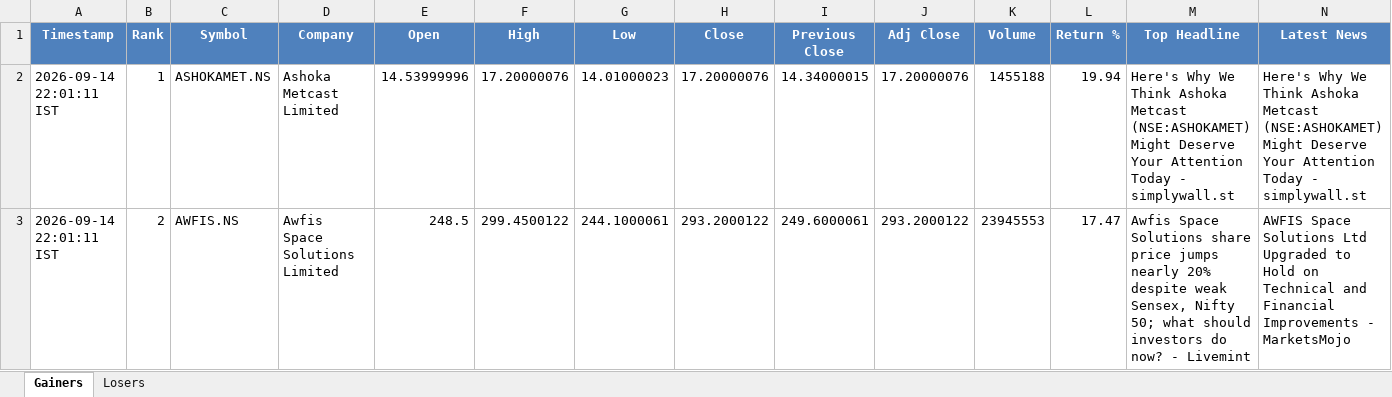
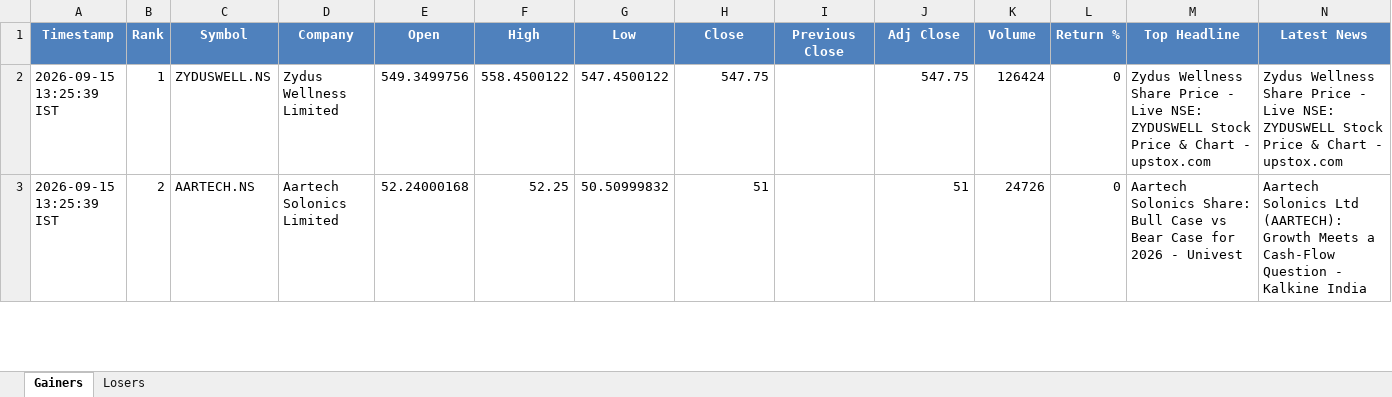
Before and after one commit to PavanSaiNekkala/News_Dividend_Fetcher, an Excel workbook: NEWS_Daily_Report/output/latest/NEWS_Daily_Report.xlsx, sheet Gainers, drawn as a sheet; only a part is shown; values as stored, in another font and other column widths than the file's, no borders; the diff covers the shown part only; the diff names each change by its address in the sheet, - before the commit and + after, or states it on an @@ line.

```diff
--- a/NEWS_Daily_Report/output/latest/NEWS_Daily_Report.xlsx (sheet Gainers)
+++ b/NEWS_Daily_Report/output/latest/NEWS_Daily_Report.xlsx (sheet Gainers)
-A2:A3 (Timestamp): 2026-09-14 22:01:11 IST
+A2:A3 (Timestamp): 2026-09-15 13:25:39 IST
-C2 (Symbol): ASHOKAMET.NS
+C2 (Symbol): ZYDUSWELL.NS
-D2 (Company): Ashoka Metcast Limited
+D2 (Company): Zydus Wellness Limited
-E2 (Open): 14.53999996
+E2 (Open): 549.3499756
-F2 (High): 17.20000076
+F2 (High): 558.4500122
-G2 (Low): 14.01000023
+G2 (Low): 547.4500122
-H2 (Close): 17.20000076
+H2 (Close): 547.75
-I2 (Previous Close): 14.34000015
+I2 (Previous Close): (empty)
-J2 (Adj Close): 17.20000076
+J2 (Adj Close): 547.75
-K2 (Volume): 1455188
+K2 (Volume): 126424
-L2 (Return %): 19.94
+L2 (Return %): 0
-M2 (Top Headline): Here's Why We Think Ashoka Metcast (NSE:ASHOKAMET) Might Deserve Your Attention Today - simplywall.st
+M2 (Top Headline): Zydus Wellness Share Price - Live NSE: ZYDUSWELL Stock Price & Chart - upstox.com
-N2 (Latest News): Here's Why We Think Ashoka Metcast (NSE:ASHOKAMET) Might Deserve Your Attention Today - simplywall.st
+N2 (Latest News): Zydus Wellness Share Price - Live NSE: ZYDUSWELL Stock Price & Chart - upstox.com
-C3 (Symbol): AWFIS.NS
+C3 (Symbol): AARTECH.NS
-D3 (Company): Awfis Space Solutions Limited
+D3 (Company): Aartech Solonics Limited
-E3 (Open): 248.5
+E3 (Open): 52.24000168
-F3 (High): 299.4500122
+F3 (High): 52.25
-G3 (Low): 244.1000061
+G3 (Low): 50.50999832
-H3 (Close): 293.2000122
+H3 (Close): 51
-I3 (Previous Close): 249.6000061
+I3 (Previous Close): (empty)
-J3 (Adj Close): 293.2000122
+J3 (Adj Close): 51
-K3 (Volume): 23945553
+K3 (Volume): 24726
-L3 (Return %): 17.47
+L3 (Return %): 0
-M3 (Top Headline): Awfis Space Solutions share price jumps nearly 20% despite weak Sensex, Nifty 50; what should investors do now? - Livemint
+M3 (Top Headline): Aartech Solonics Share: Bull Case vs Bear Case for 2026 - Univest
-N3 (Latest News): AWFIS Space Solutions Ltd Upgraded to Hold on Technical and Financial Improvements - MarketsMojo
+N3 (Latest News): Aartech Solonics Ltd (AARTECH): Growth Meets a Cash-Flow Question - Kalkine India
```
Also changed, not shown: 291 edited cells elsewhere in this sheet, sheet Losers, NEWS_Daily_Report/output/history/NEWS_Daily_Report_History.xlsx.
